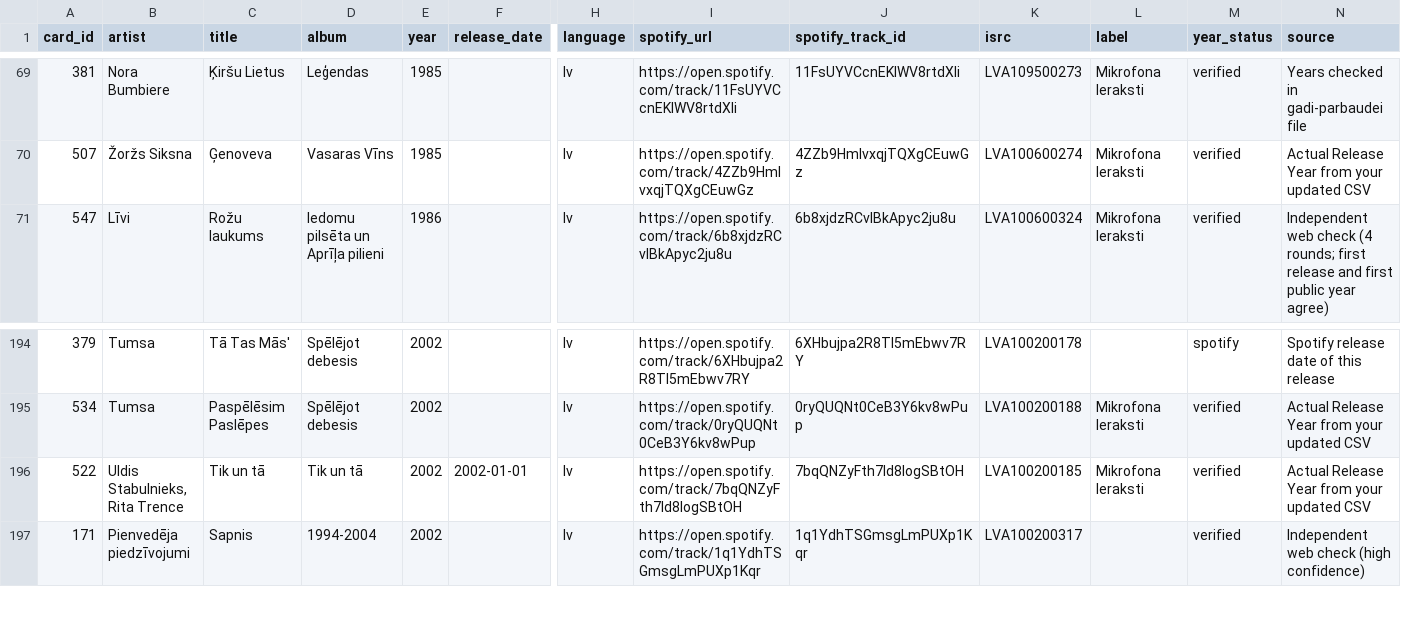
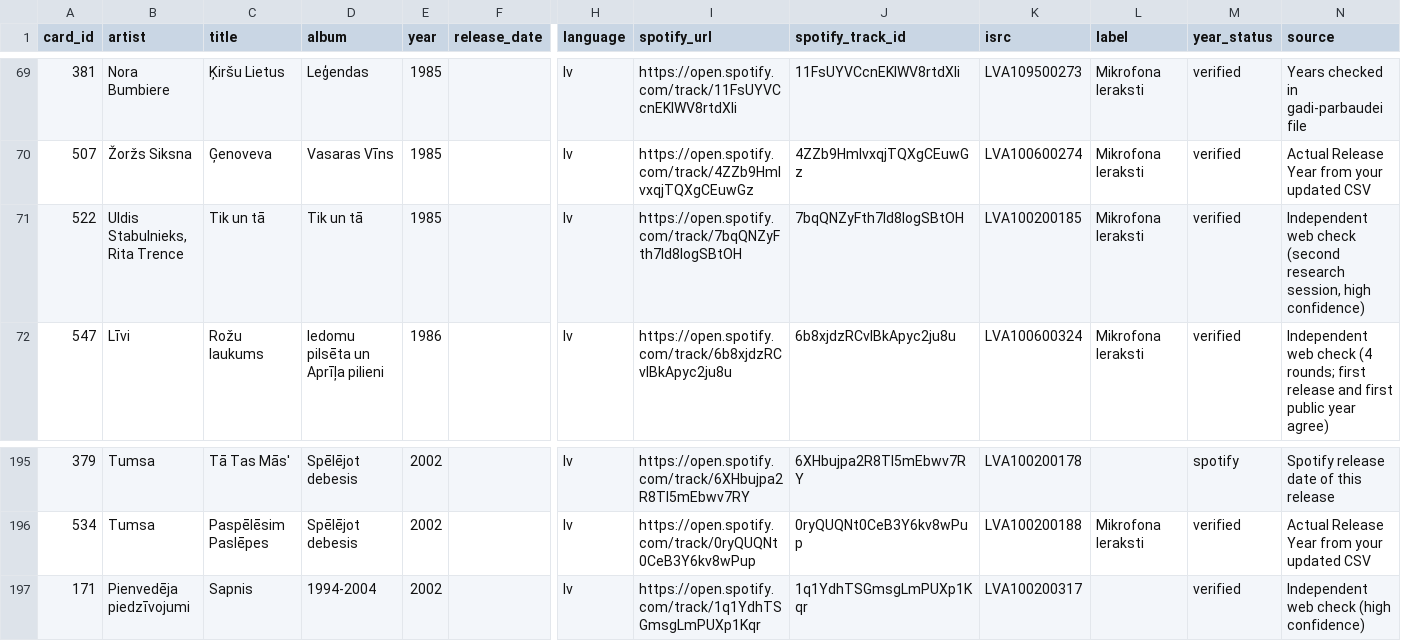
Before and after one commit to UltraPuika/hitster, a CSV file: data/songs.csv, drawn as a sheet; only a part is shown, gaps mark what is left out; removed rows and columns are numbered as before the commit, all else as after; rows hold the shown columns only; the diff names each change by its address in the sheet, - before the commit and + after, or states it on an @@ line.

```diff
--- a/data/songs.csv
+++ b/data/songs.csv
+row 71: 522 | Uldis Stabulnieks, Rita Trence | Tik un tā | Tik un tā | 1985 |  | lv | https://open.spotify.com/track/7bqQNZyFth7ld8IogSBtOH | 7bqQNZyFth7ld8IogSBtOH | LVA100200185 | Mikrofona Ieraksti | verified | Independent web check (second research session, high confidence)
-row 196: 522 | Uldis Stabulnieks, Rita Trence | Tik un tā | Tik un tā | 2002 | 2002-01-01 | lv | https://open.spotify.com/track/7bqQNZyFth7ld8IogSBtOH | 7bqQNZyFth7ld8IogSBtOH | LVA100200185 | Mikrofona Ieraksti | verified | Actual Release Year from your updated CSV
```
Also changed, not shown: 3 other files.
